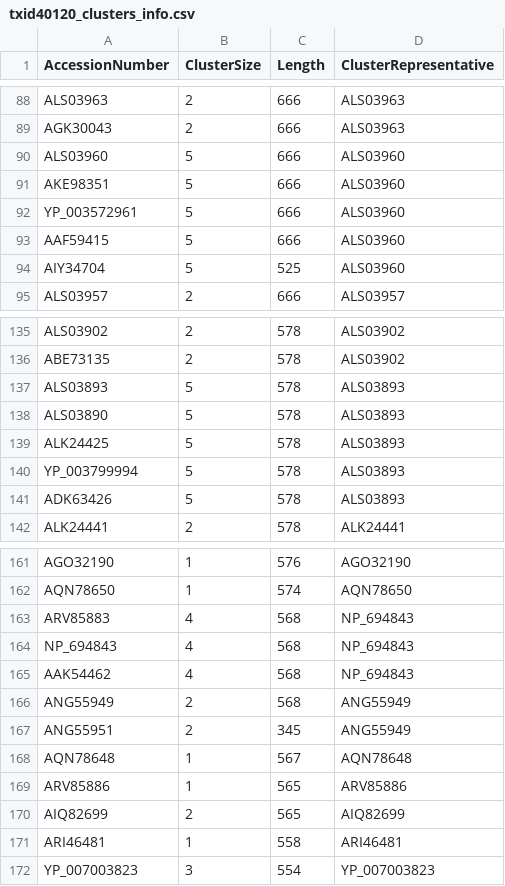
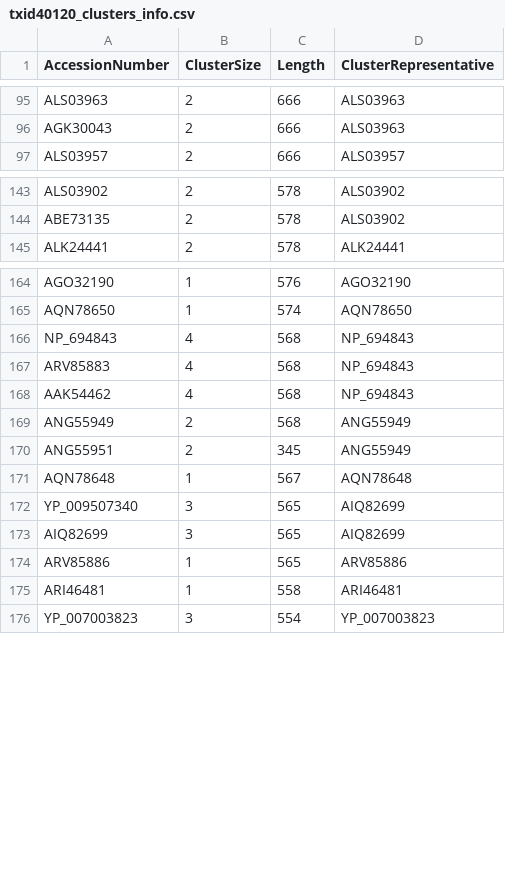
Before and after one commit to josephhughes/ViCTree, a CSV file: txid40120/txid40120_clusters_info.csv, drawn as a sheet; only a part is shown, gaps mark what is left out; the diff covers the shown part only.

```diff
--- a/txid40120/txid40120_clusters_info.csv
+++ b/txid40120/txid40120_clusters_info.csv
@@ -89,7 +96,2 @@ ALS03963,2,666,ALS03963
 AGK30043,2,666,ALS03963
-ALS03960,5,666,ALS03960
-AKE98351,5,666,ALS03960
-YP_003572961,5,666,ALS03960
-AAF59415,5,666,ALS03960
-AIY34704,5,525,ALS03960
 ALS03957,2,666,ALS03957
@@ -136,7 +144,2 @@ ALS03902,2,578,ALS03902
 ABE73135,2,578,ALS03902
-ALS03893,5,578,ALS03893
-ALS03890,5,578,ALS03893
-ALK24425,5,578,ALS03893
-YP_003799994,5,578,ALS03893
-ADK63426,5,578,ALS03893
 ALK24441,2,578,ALK24441
@@ -162,4 +165,4 @@ AGO32190,1,576,AGO32190
 AQN78650,1,574,AQN78650
+NP_694843,4,568,NP_694843
 ARV85883,4,568,NP_694843
-NP_694843,4,568,NP_694843
 AAK54462,4,568,NP_694843
@@ -168,4 +171,5 @@ ANG55951,2,345,ANG55949
 AQN78648,1,567,AQN78648
+YP_009507340,3,565,AIQ82699
+AIQ82699,3,565,AIQ82699
 ARV85886,1,565,ARV85886
-AIQ82699,2,565,AIQ82699
 ARI46481,1,558,ARI46481
```
Also changed, not shown: 22 added rows, 9 removed rows, 12 moved rows and 5 edited cells elsewhere in this file, txid40120/txid40120.csv, txid40120/txid40120_label.csv, 10 other files.
